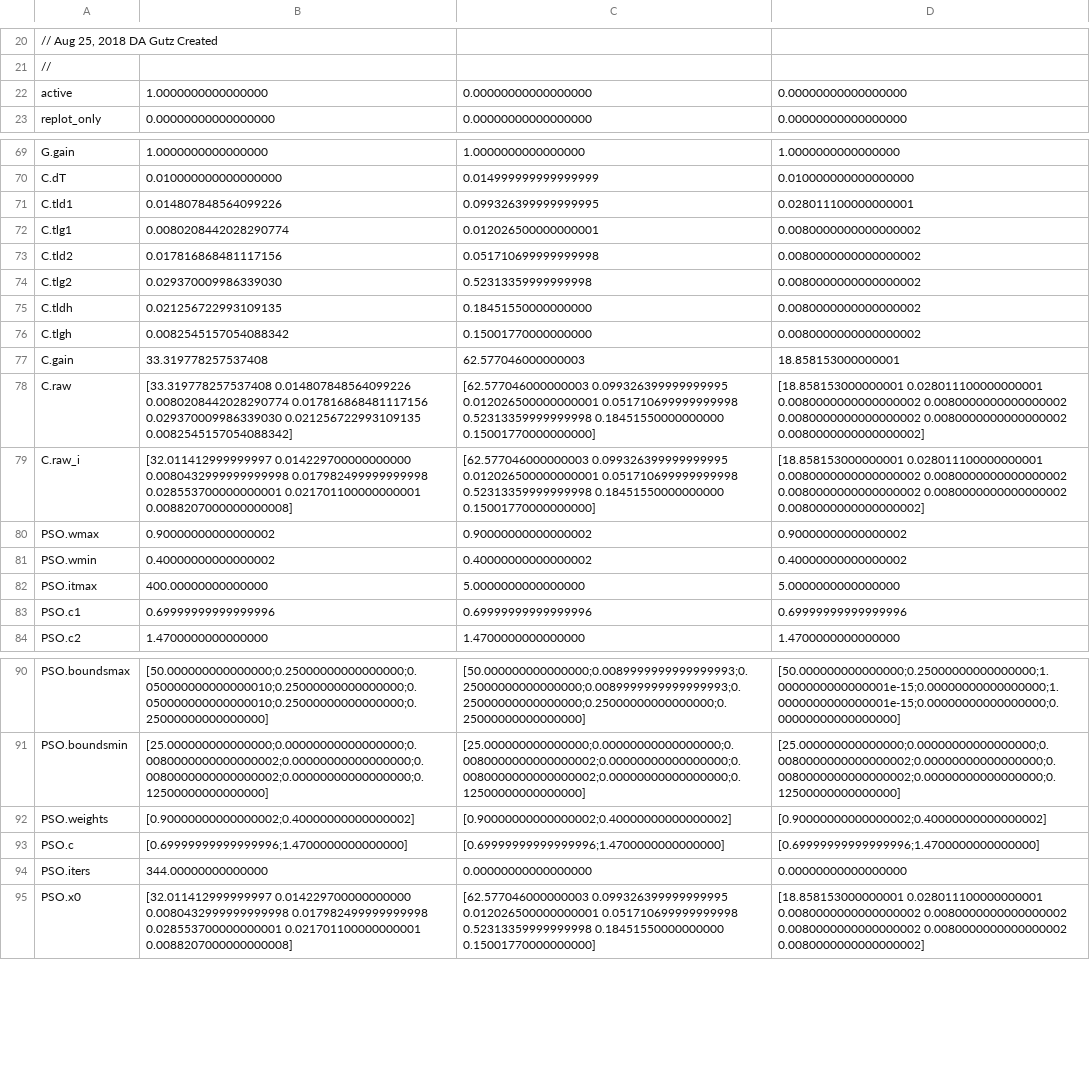
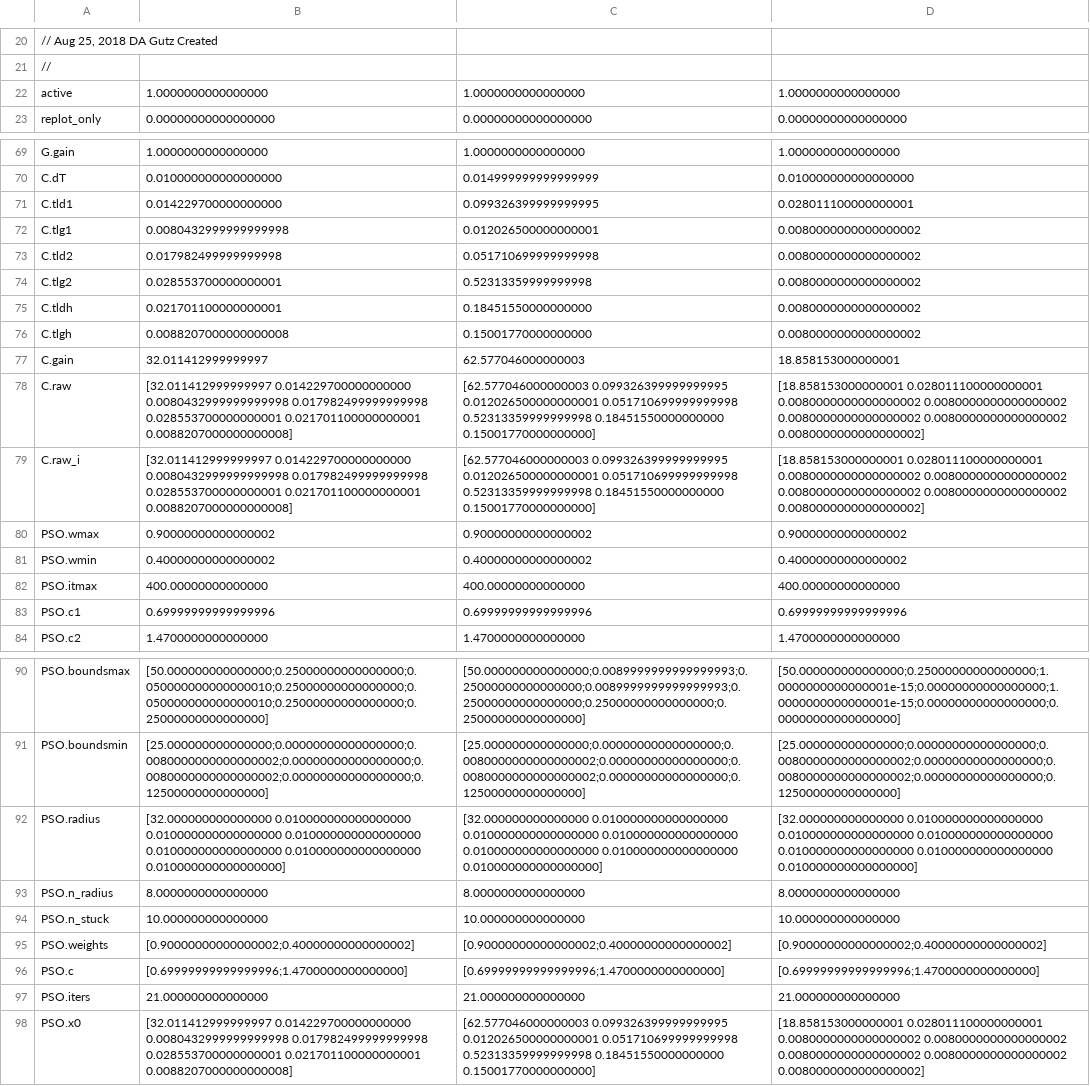
Before and after one commit to davegutz/sciDAG, a CSV file: Control/Servo/saves/allServo_PSO_output.csv, drawn as a sheet; only a part is shown, gaps mark what is left out; the diff covers the shown part only.

Commit message:
progress:  PSO stuck logic added

```diff
--- a/Control/Servo/saves/allServo_PSO_output.csv
+++ b/Control/Servo/saves/allServo_PSO_output.csv
@@ -21,3 +21,3 @@
 "// "
-active,1.0000000000000000,0.00000000000000000,0.00000000000000000,
+active,1.0000000000000000,1.0000000000000000,1.0000000000000000,
 replot_only,0.00000000000000000,0.00000000000000000,0.00000000000000000,
@@ -70,10 +70,10 @@ G.gain,1.0000000000000000,1.0000000000000000,1.0000000000000000,
 C.dT,0.010000000000000000,0.014999999999999999,0.010000000000000000,
-C.tld1,0.014807848564099226,0.099326399999999995,0.028011100000000001,
-C.tlg1,0.0080208442028290774,0.012026500000000001,0.0080000000000000002,
-C.tld2,0.017816868481117156,0.051710699999999998,0.0080000000000000002,
-C.tlg2,0.029370009986339030,0.52313359999999998,0.0080000000000000002,
-C.tldh,0.021256722993109135,0.18451550000000000,0.0080000000000000002,
-C.tlgh,0.0082545157054088342,0.15001770000000000,0.0080000000000000002,
-C.gain,33.319778257537408,62.577046000000003,18.858153000000001,
-C.raw,[33.319778257537408 0.014807848564099226 0.0080208442028290774 0.017816868481117156 0.029370009986339030 0.021256722993109135 0.0082545157054088342],[62.577046000000003 0.099326399999999995 0.012026500000000001 0.051710699999999998 0.52313359999999998 0.18451550000000000 0.15001770000000000],[18.858153000000001 0.028011100000000001 0.0080000000000000002 0.0080000000000000002 0.0080000000000000002 0.0080000000000000002 0.0080000000000000002],
+C.tld1,0.014229700000000000,0.099326399999999995,0.028011100000000001,
+C.tlg1,0.0080432999999999998,0.012026500000000001,0.0080000000000000002,
+C.tld2,0.017982499999999998,0.051710699999999998,0.0080000000000000002,
+C.tlg2,0.028553700000000001,0.52313359999999998,0.0080000000000000002,
+C.tldh,0.021701100000000001,0.18451550000000000,0.0080000000000000002,
+C.tlgh,0.0088207000000000008,0.15001770000000000,0.0080000000000000002,
+C.gain,32.011412999999997,62.577046000000003,18.858153000000001,
+C.raw,[32.011412999999997 0.014229700000000000 0.0080432999999999998 0.017982499999999998 0.028553700000000001 0.021701100000000001 0.0088207000000000008],[62.577046000000003 0.099326399999999995 0.012026500000000001 0.051710699999999998 0.52313359999999998 0.18451550000000000 0.15001770000000000],[18.858153000000001 0.028011100000000001 0.0080000000000000002 0.0080000000000000002 0.0080000000000000002 0.0080000000000000002 0.0080000000000000002],
 C.raw_i,[32.011412999999997 0.014229700000000000 0.0080432999999999998 0.017982499999999998 0.028553700000000001 0.021701100000000001 0.0088207000000000008],[62.577046000000003 0.099326399999999995 0.012026500000000001 0.051710699999999998 0.52313359999999998 0.18451550000000000 0.15001770000000000],[18.858153000000001 0.028011100000000001 0.0080000000000000002 0.0080000000000000002 0.0080000000000000002 0.0080000000000000002 0.0080000000000000002],
@@ -81,3 +81,3 @@ PSO.wmax,0.90000000000000002,0.90000000000000002,0.90000000000000002,
 PSO.wmin,0.40000000000000002,0.40000000000000002,0.40000000000000002,
-PSO.itmax,400.00000000000000,5.0000000000000000,5.0000000000000000,
+PSO.itmax,400.00000000000000,400.00000000000000,400.00000000000000,
 PSO.c1,0.69999999999999996,0.69999999999999996,0.69999999999999996,
@@ -91,5 +91,8 @@ PSO.boundsmax,[50.000000000000000;0.25000000000000000;0.050000000000000010;0.250
 PSO.boundsmin,[25.000000000000000;0.00000000000000000;0.0080000000000000002;0.00000000000000000;0.0080000000000000002;0.00000000000000000;0.12500000000000000],[25.000000000000000;0.00000000000000000;0.0080000000000000002;0.00000000000000000;0.0080000000000000002;0.00000000000000000;0.12500000000000000],[25.000000000000000;0.00000000000000000;0.0080000000000000002;0.00000000000000000;0.0080000000000000002;0.00000000000000000;0.12500000000000000],
+PSO.radius,[32.000000000000000 0.010000000000000000 0.010000000000000000 0.010000000000000000 0.010000000000000000 0.010000000000000000 0.010000000000000000],[32.000000000000000 0.010000000000000000 0.010000000000000000 0.010000000000000000 0.010000000000000000 0.010000000000000000 0.010000000000000000],[32.000000000000000 0.010000000000000000 0.010000000000000000 0.010000000000000000 0.010000000000000000 0.010000000000000000 0.010000000000000000],
+PSO.n_radius,8.0000000000000000,8.0000000000000000,8.0000000000000000,
+PSO.n_stuck,10.000000000000000,10.000000000000000,10.000000000000000,
 PSO.weights,[0.90000000000000002;0.40000000000000002],[0.90000000000000002;0.40000000000000002],[0.90000000000000002;0.40000000000000002],
 PSO.c,[0.69999999999999996;1.4700000000000000],[0.69999999999999996;1.4700000000000000],[0.69999999999999996;1.4700000000000000],
-PSO.iters,344.00000000000000,0.00000000000000000,0.00000000000000000,
+PSO.iters,21.000000000000000,21.000000000000000,21.000000000000000,
 PSO.x0,[32.011412999999997 0.014229700000000000 0.0080432999999999998 0.017982499999999998 0.028553700000000001 0.021701100000000001 0.0088207000000000008],[62.577046000000003 0.099326399999999995 0.012026500000000001 0.051710699999999998 0.52313359999999998 0.18451550000000000 0.15001770000000000],[18.858153000000001 0.028011100000000001 0.0080000000000000002 0.0080000000000000002 0.0080000000000000002 0.0080000000000000002 0.0080000000000000002],
```
Also changed, not shown: 24 edited cells elsewhere in this file, 6 other files.
